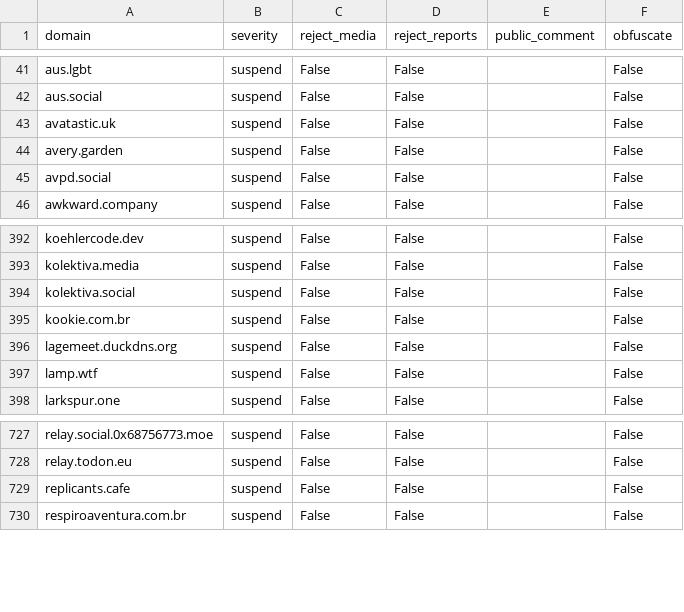
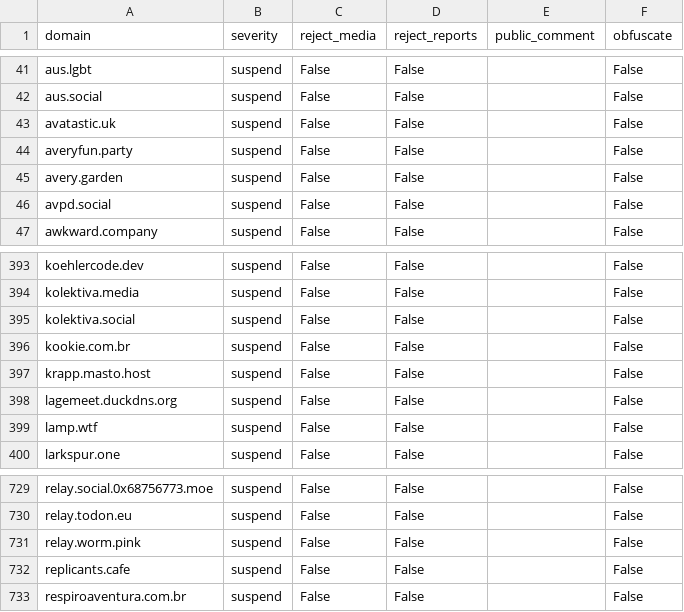
Before and after one commit to kromonos/fedi-health, a CSV file: _unified_tier3_blocklist.csv, drawn as a sheet; only a part is shown, gaps mark what is left out; the diff names each change by its address in the sheet, - before the commit and + after, or states it on an @@ line.

```diff
--- a/_unified_tier3_blocklist.csv
+++ b/_unified_tier3_blocklist.csv
+row 44: averyfun.party | suspend | False | False |  | False
+row 397: krapp.masto.host | suspend | False | False |  | False
+row 731: relay.worm.pink | suspend | False | False |  | False
```
Also changed, not shown: _unified_tier0_blocklist.csv, _unified_tier1_blocklist.csv, 1 other file.
